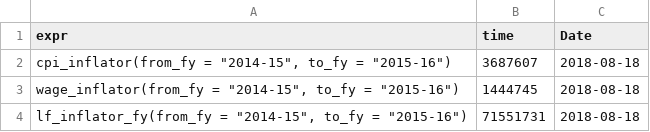
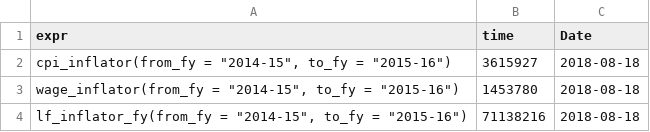
Before and after one commit to HughParsonage/grattan, a TSV file: timings/now/result-1.tsv, drawn as a sheet.

```diff
--- a/timings/now/result-1.tsv
+++ b/timings/now/result-1.tsv
@@ -1,4 +1,4 @@
 expr	time	Date
-"cpi_inflator(from_fy = ""2014-15"", to_fy = ""2015-16"")"	3687607	2018-08-18
-"wage_inflator(from_fy = ""2014-15"", to_fy = ""2015-16"")"	1444745	2018-08-18
-"lf_inflator_fy(from_fy = ""2014-15"", to_fy = ""2015-16"")"	71551731	2018-08-18
+"cpi_inflator(from_fy = ""2014-15"", to_fy = ""2015-16"")"	3615927	2018-08-18
+"wage_inflator(from_fy = ""2014-15"", to_fy = ""2015-16"")"	1453780	2018-08-18
+"lf_inflator_fy(from_fy = ""2014-15"", to_fy = ""2015-16"")"	71138216	2018-08-18
```
Also changed, not shown: timings/now/result-1-dates.tsv, timings/now/result-2-dates.tsv, 8 other files.
